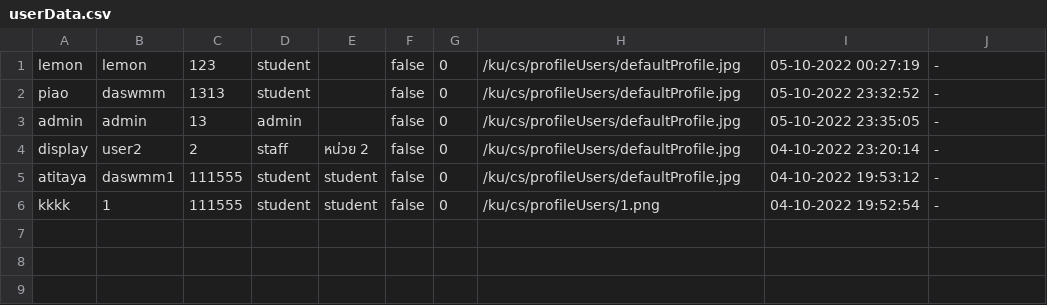
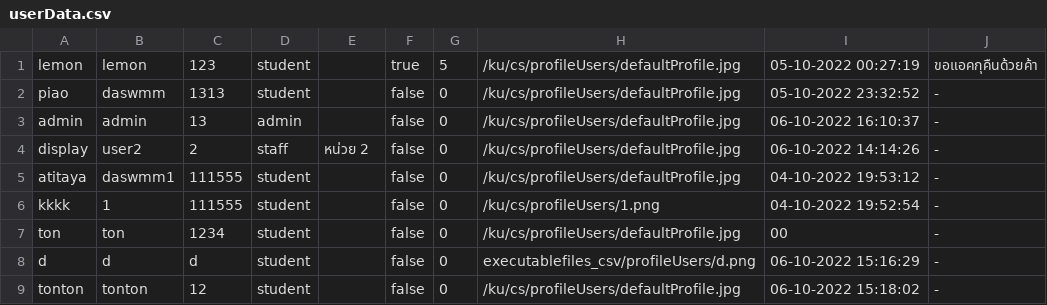
Before and after one commit to atitaya03/project_java_piao, a CSV file: executablefiles_csv/csv/userData.csv, drawn as a sheet.

```diff
--- a/executablefiles_csv/csv/userData.csv
+++ b/executablefiles_csv/csv/userData.csv
@@ -1,6 +1,9 @@
-lemon,lemon,123,student,,false,0,/ku/cs/profileUsers/defaultProfile.jpg,05-10-2022 00:27:19,-
+lemon,lemon,123,student,,true,5,/ku/cs/profileUsers/defaultProfile.jpg,05-10-2022 00:27:19,ขอแอคกุคืนด้วยค้า
 piao,daswmm,1313,student,,false,0,/ku/cs/profileUsers/defaultProfile.jpg,05-10-2022 23:32:52,-
-admin,admin,13,admin,,false,0,/ku/cs/profileUsers/defaultProfile.jpg,05-10-2022 23:35:05,-
-display,user2,2,staff,หน่วย 2,false,0,/ku/cs/profileUsers/defaultProfile.jpg,04-10-2022 23:20:14,-
-atitaya,daswmm1,111555,student,student,false,0,/ku/cs/profileUsers/defaultProfile.jpg,04-10-2022 19:53:12,-
-kkkk,1,111555,student,student,false,0,/ku/cs/profileUsers/1.png,04-10-2022 19:52:54,-
+admin,admin,13,admin,,false,0,/ku/cs/profileUsers/defaultProfile.jpg,06-10-2022 16:10:37,-
+display,user2,2,staff,หน่วย 2,false,0,/ku/cs/profileUsers/defaultProfile.jpg,06-10-2022 14:14:26,-
+atitaya,daswmm1,111555,student,,false,0,/ku/cs/profileUsers/defaultProfile.jpg,04-10-2022 19:53:12,-
+kkkk,1,111555,student,,false,0,/ku/cs/profileUsers/1.png,04-10-2022 19:52:54,-
+ton,ton,1234,student,,false,0,/ku/cs/profileUsers/defaultProfile.jpg,00,-
+d,d,d,student,,false,0,executablefiles_csv/profileUsers/d.png,06-10-2022 15:16:29,-
+tonton,tonton,12,student,,false,0,/ku/cs/profileUsers/defaultProfile.jpg,06-10-2022 15:18:02,-
```
Also changed, not shown: 23 other files.
